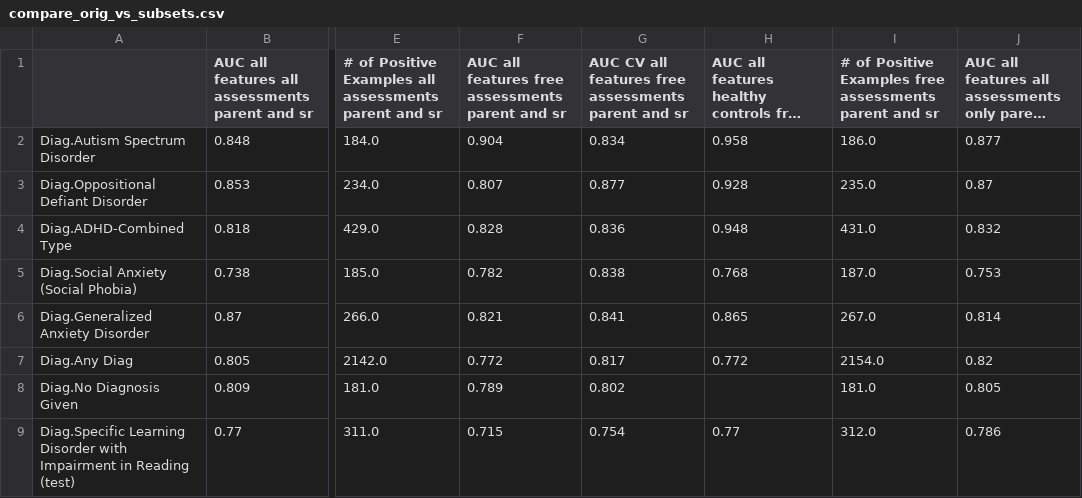
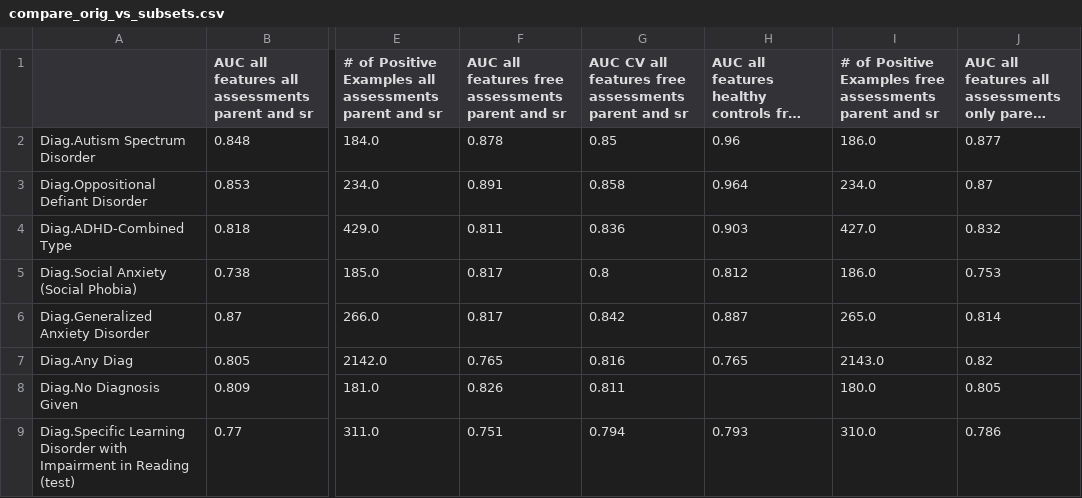
Before and after one commit to charlie42/HBN-scripts, a CSV file: output/compare_orig_vs_subsets.csv, drawn as a sheet; only a part is shown, gaps mark what is left out; long unchanged cells end in …; the diff covers the shown part only; the diff names each change by its address in the sheet, - before the commit and + after, or states it on an @@ line.

```diff
--- a/output/compare_orig_vs_subsets.csv
+++ b/output/compare_orig_vs_subsets.csv
-F2: 0.904
+F2: 0.878
-G2: 0.834
+G2: 0.85
-H2: 0.958
+H2: 0.96
-F3: 0.807
+F3: 0.891
-G3: 0.877
+G3: 0.858
-H3: 0.928
+H3: 0.964
-I3: 235.0
+I3: 234.0
-F4: 0.828
+F4: 0.811
-H4: 0.948
+H4: 0.903
-I4: 431.0
+I4: 427.0
-F5: 0.782
+F5: 0.817
-G5: 0.838
+G5: 0.8
-H5: 0.768
+H5: 0.812
-I5: 187.0
+I5: 186.0
-F6: 0.821
+F6: 0.817
-G6: 0.841
+G6: 0.842
-H6: 0.865
+H6: 0.887
-I6: 267.0
+I6: 265.0
-F7: 0.772
+F7: 0.765
-G7: 0.817
+G7: 0.816
-H7: 0.772
+H7: 0.765
-I7: 2154.0
+I7: 2143.0
-F8: 0.789
+F8: 0.826
-G8: 0.802
+G8: 0.811
-I8: 181.0
+I8: 180.0
-F9: 0.715
+F9: 0.751
-G9: 0.754
+G9: 0.794
-H9: 0.77
+H9: 0.793
-I9: 312.0
+I9: 310.0
```
Also changed, not shown: 39 edited cells elsewhere in this file, output/eval_orig.csv, 2 other files.
